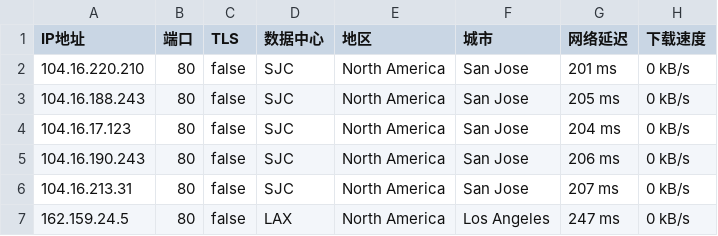
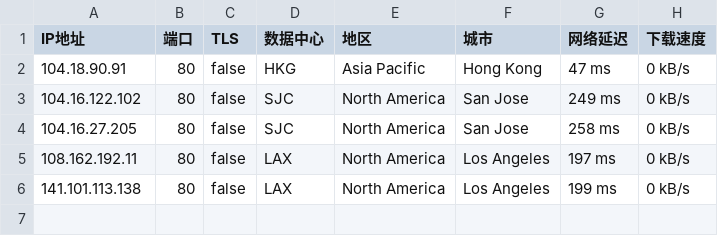
Before and after one commit to greycc2021/iptools, a CSV file: iptest/cmcc.csv, drawn as a sheet.

Commit message:
Update:2024-08-03-05:15:01

```diff
--- a/iptest/cmcc.csv
+++ b/iptest/cmcc.csv
@@ -1,7 +1,6 @@
 IP地址,端口,TLS,数据中心,地区,城市,网络延迟,下载速度
-104.16.220.210,80,false,SJC,North America,San Jose,201 ms,0 kB/s
-104.16.188.243,80,false,SJC,North America,San Jose,205 ms,0 kB/s
-104.16.17.123,80,false,SJC,North America,San Jose,204 ms,0 kB/s
-104.16.190.243,80,false,SJC,North America,San Jose,206 ms,0 kB/s
-104.16.213.31,80,false,SJC,North America,San Jose,207 ms,0 kB/s
-162.159.24.5,80,false,LAX,North America,Los Angeles,247 ms,0 kB/s
+104.18.90.91,80,false,HKG,Asia Pacific,Hong Kong,47 ms,0 kB/s
+104.16.122.102,80,false,SJC,North America,San Jose,249 ms,0 kB/s
+104.16.27.205,80,false,SJC,North America,San Jose,258 ms,0 kB/s
+108.162.192.11,80,false,LAX,North America,Los Angeles,197 ms,0 kB/s
+141.101.113.138,80,false,LAX,North America,Los Angeles,199 ms,0 kB/s
```
